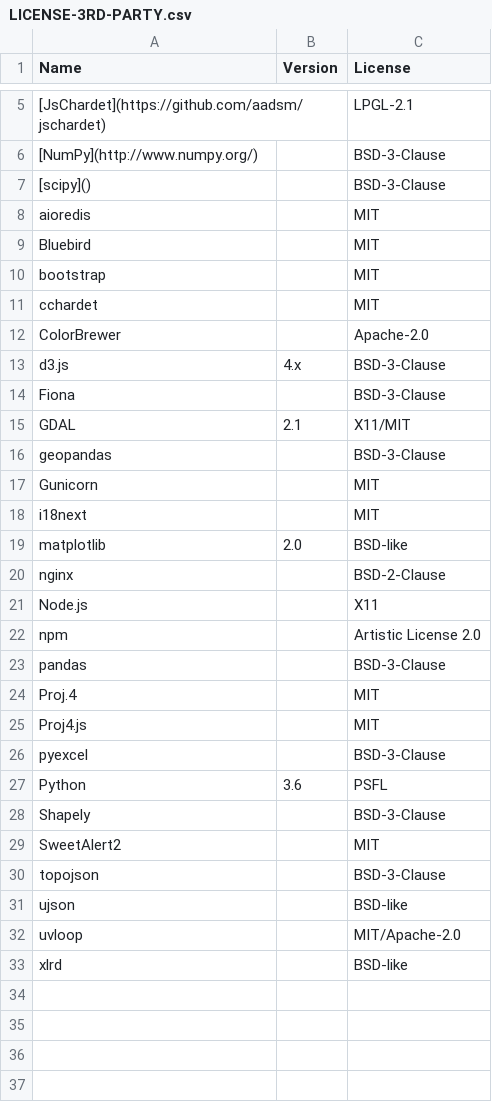
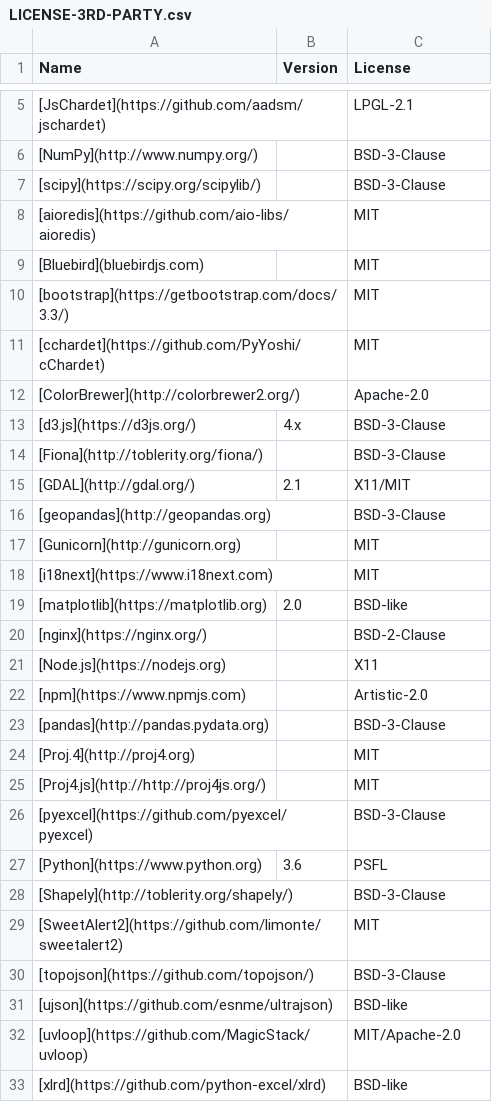
Before and after one commit to vinber/magrit, a CSV file: documentation/doc_book/src/LICENSE-3RD-PARTY.csv, drawn as a sheet; only a part is shown, gaps mark what is left out.

```diff
--- a/documentation/doc_book/src/LICENSE-3RD-PARTY.csv
+++ b/documentation/doc_book/src/LICENSE-3RD-PARTY.csv
@@ -6,28 +6,28 @@ Name,Version,License
 [NumPy](http://www.numpy.org/),,BSD-3-Clause
-[scipy](),,BSD-3-Clause
-aioredis,,MIT
-Bluebird,,MIT
-bootstrap,,MIT
-cchardet,,MIT
-ColorBrewer,,Apache-2.0
-d3.js,4.x,BSD-3-Clause
-Fiona,,BSD-3-Clause
-GDAL,2.1,X11/MIT
-geopandas,,BSD-3-Clause
-Gunicorn,,MIT
-i18next,,MIT
-matplotlib,2.0,BSD-like
-nginx,,BSD-2-Clause
-Node.js,,X11
-npm,,Artistic License 2.0
-pandas,,BSD-3-Clause
-Proj.4,,MIT
-Proj4.js,,MIT
-pyexcel,,BSD-3-Clause
-Python,3.6,PSFL
-Shapely,,BSD-3-Clause
-SweetAlert2,,MIT
-topojson,,BSD-3-Clause
-ujson,,BSD-like
-uvloop,,MIT/Apache-2.0
-xlrd,,BSD-like
+[scipy](https://scipy.org/scipylib/),,BSD-3-Clause
+[aioredis](https://github.com/aio-libs/aioredis),,MIT
+[Bluebird](bluebirdjs.com),,MIT
+[bootstrap](https://getbootstrap.com/docs/3.3/),,MIT
+[cchardet](https://github.com/PyYoshi/cChardet),,MIT
+[ColorBrewer](http://colorbrewer2.org/),,Apache-2.0
+[d3.js](https://d3js.org/),4.x,BSD-3-Clause
+[Fiona](http://toblerity.org/fiona/),,BSD-3-Clause
+[GDAL](http://gdal.org/),2.1,X11/MIT
+[geopandas](http://geopandas.org),,BSD-3-Clause
+[Gunicorn](http://gunicorn.org),,MIT
+[i18next](https://www.i18next.com),,MIT
+[matplotlib](https://matplotlib.org),2.0,BSD-like
+[nginx](https://nginx.org/),,BSD-2-Clause
+[Node.js](https://nodejs.org),,X11
+[npm](https://www.npmjs.com),,Artistic-2.0
+[pandas](http://pandas.pydata.org),,BSD-3-Clause
+[Proj.4](http://proj4.org),,MIT
+[Proj4.js](http://http://proj4js.org/),,MIT
+[pyexcel](https://github.com/pyexcel/pyexcel),,BSD-3-Clause
+[Python](https://www.python.org),3.6,PSFL
+[Shapely](http://toblerity.org/shapely/),,BSD-3-Clause
+[SweetAlert2](https://github.com/limonte/sweetalert2),,MIT
+[topojson](https://github.com/topojson/),,BSD-3-Clause
+[ujson](https://github.com/esnme/ultrajson),,BSD-like
+[uvloop](https://github.com/MagicStack/uvloop),,MIT/Apache-2.0
+[xlrd](https://github.com/python-excel/xlrd),,BSD-like
```
Also changed, not shown: magrit_app/static/book/LICENSE-3RD-PARTY.csv, 5 other files.
